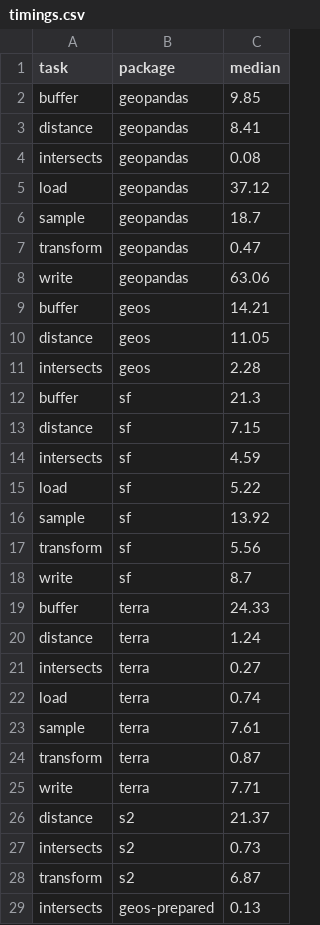
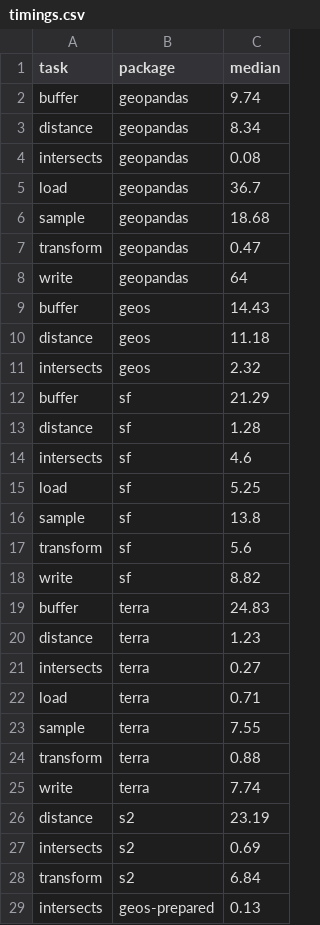
Before and after one commit to kadyb/vector-benchmark, a CSV file: timings.csv, drawn as a sheet; only a part is shown; the diff covers the shown part only.

```diff
--- a/timings.csv
+++ b/timings.csv
@@ -1,29 +1,29 @@
 task,package,median
-buffer,geopandas,9.85
-distance,geopandas,8.41
+buffer,geopandas,9.74
+distance,geopandas,8.34
 intersects,geopandas,0.08
-load,geopandas,37.12
-sample,geopandas,18.7
+load,geopandas,36.7
+sample,geopandas,18.68
 transform,geopandas,0.47
-write,geopandas,63.06
-buffer,geos,14.21
-distance,geos,11.05
-intersects,geos,2.28
-buffer,sf,21.3
-distance,sf,7.15
-intersects,sf,4.59
-load,sf,5.22
-sample,sf,13.92
-transform,sf,5.56
-write,sf,8.7
-buffer,terra,24.33
-distance,terra,1.24
+write,geopandas,64
+buffer,geos,14.43
+distance,geos,11.18
+intersects,geos,2.32
+buffer,sf,21.29
+distance,sf,1.28
+intersects,sf,4.6
+load,sf,5.25
+sample,sf,13.8
+transform,sf,5.6
+write,sf,8.82
+buffer,terra,24.83
+distance,terra,1.23
 intersects,terra,0.27
-load,terra,0.74
-sample,terra,7.61
-transform,terra,0.87
-write,terra,7.71
-distance,s2,21.37
-intersects,s2,0.73
-transform,s2,6.87
+load,terra,0.71
+sample,terra,7.55
+transform,terra,0.88
+write,terra,7.74
+distance,s2,23.19
+intersects,s2,0.69
+transform,s2,6.84
 intersects,geos-prepared,0.13
```
Also changed, not shown: 1 edited cell elsewhere in this file, 2 other files.
